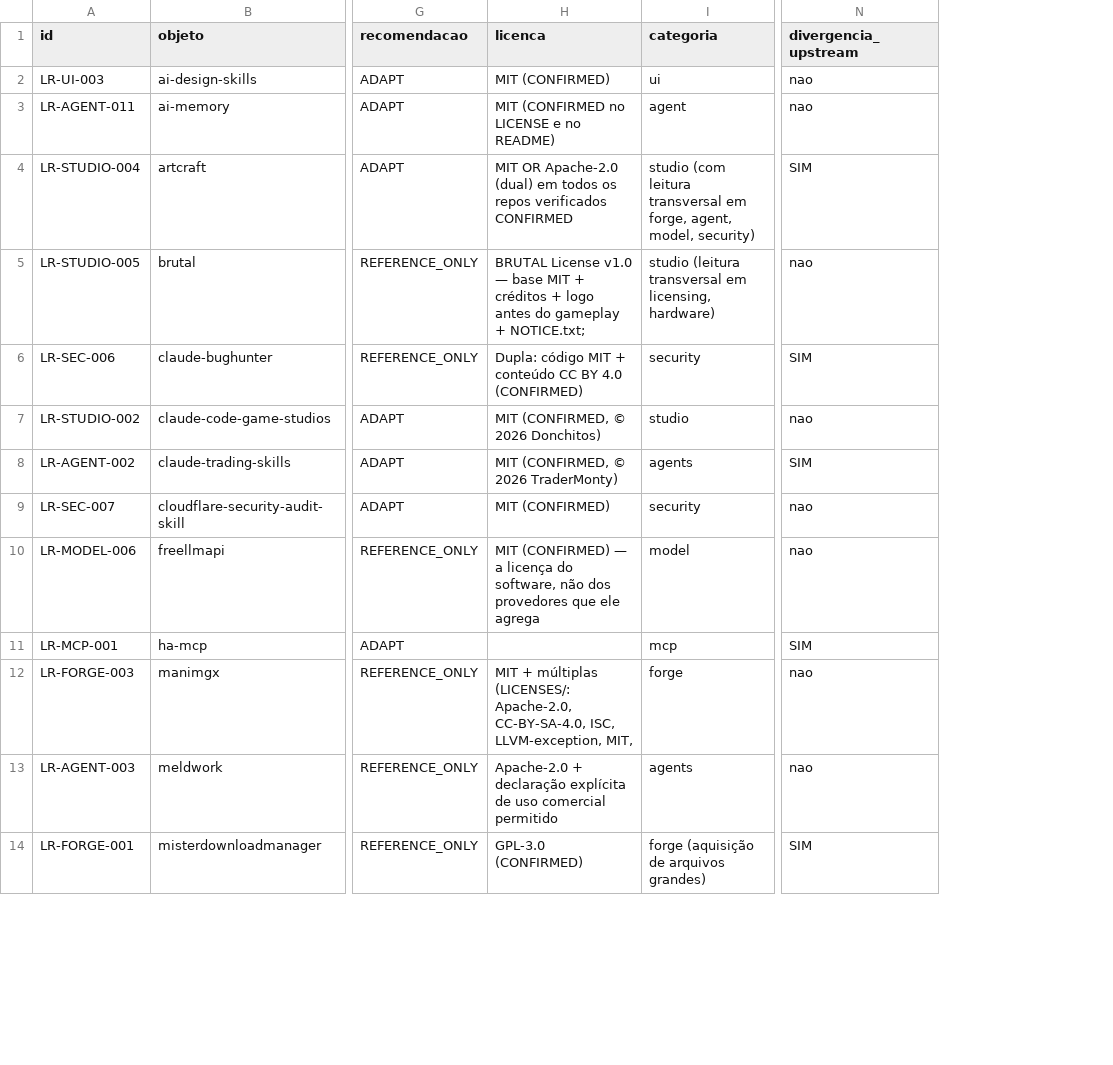
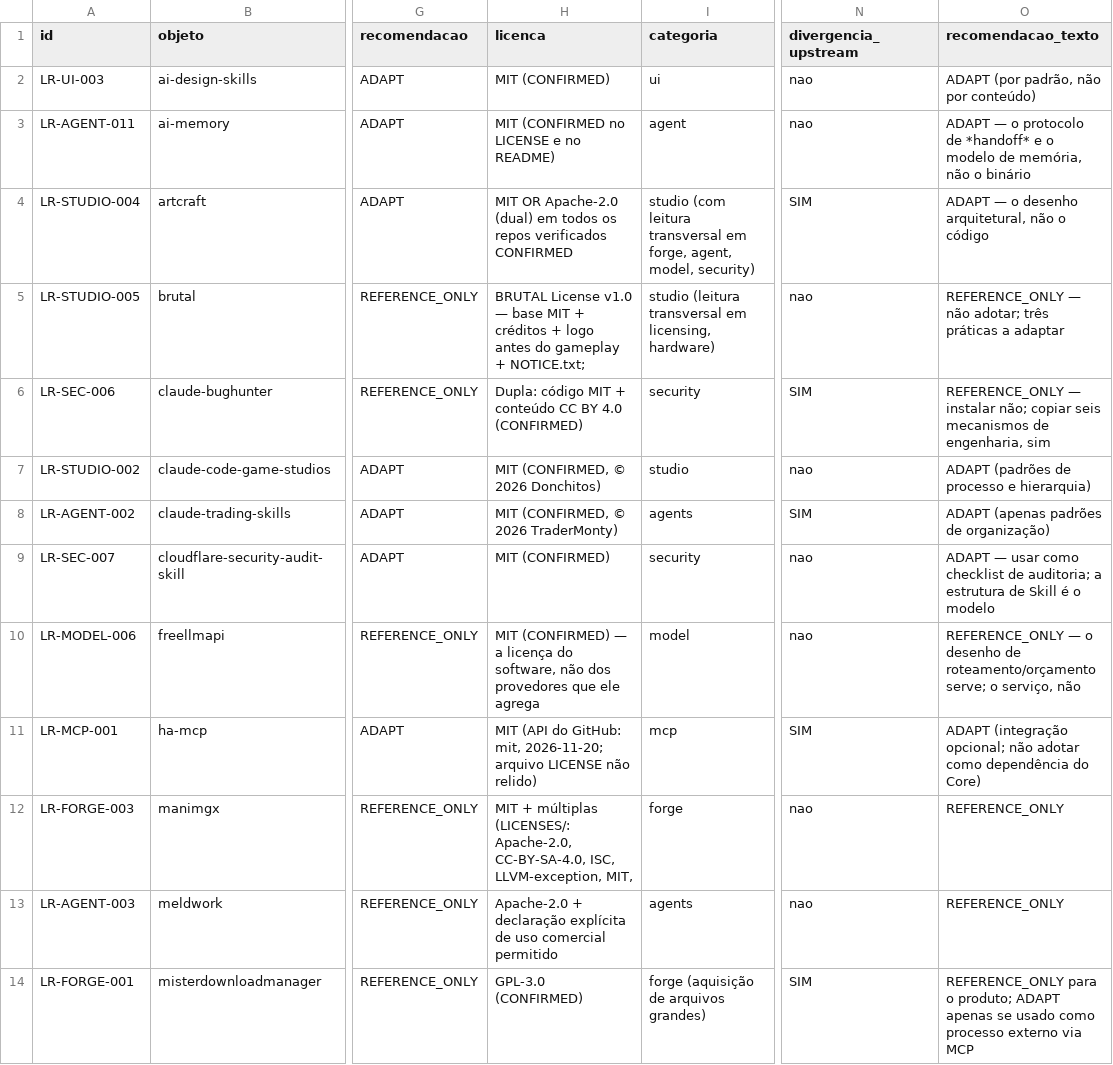
Before and after one commit to BloomRX/Lia-Research, a TSV file: catalog/catalog.tsv, drawn as a sheet; only a part is shown, gaps mark what is left out; the diff names each change by its address in the sheet, - before the commit and + after, or states it on an @@ line.

Commit message:
research: indice com estado/recomendacao/decisao separados; validador e catalogo em dia
- RESEARCH-INDEX §1: colunas Estado | Recomendacao | Decisao de adocao (vazia por desenho)
- READY-TO-USE-LICENSES: 19 -> 22 objetos, conferido com a matriz; licao selo != licenca
- RESEARCH-BACKLOG: 6 candidatos declarados TRIAGED (API apenas), nada DOCUMENTED
- CHANGELOG: entrada 2026-11-20 (missao, vocabulario, reorganizacao, reauditoria)
- validate.py: 19 verificacoes (ID<->indice, catalogo, licencas, orfaos) + test_validate.py

Co-authored-by: arena-agent <297053741+arena-agent@users.noreply.github.com>

```diff
--- a/catalog/catalog.tsv
+++ b/catalog/catalog.tsv
+column O (recomendacao_texto), rows 2-14: ADAPT (por padrão, não por conteúdo) | ADAPT — o protocolo de *handoff* e o modelo de memória, não o binário | ADAPT — o desenho arquitetural, não o código | REFERENCE_ONLY — não adotar; três práticas a adaptar | REFERENCE_ONLY — instalar não; copiar seis mecanismos de engenharia, sim | ADAPT (padrões de processo e hierarquia) | ADAPT (apenas padrões de organização) | ADAPT — usar como checklist de auditoria; a estrutura de Skill é o modelo | REFERENCE_ONLY — o desenho de roteamento/orçamento serve; o serviço, não | ADAPT (integração opcional; não adotar como dependência do Core) | REFERENCE_ONLY | REFERENCE_ONLY | REFERENCE_ONLY para o produto; ADAPT apenas se usado como processo externo via MCP
-H11 (licenca): (empty)
+H11 (licenca): MIT (API do GitHub: mit, 2026-11-20; arquivo LICENSE não relido)
```
Also changed, not shown: 9 other files.
